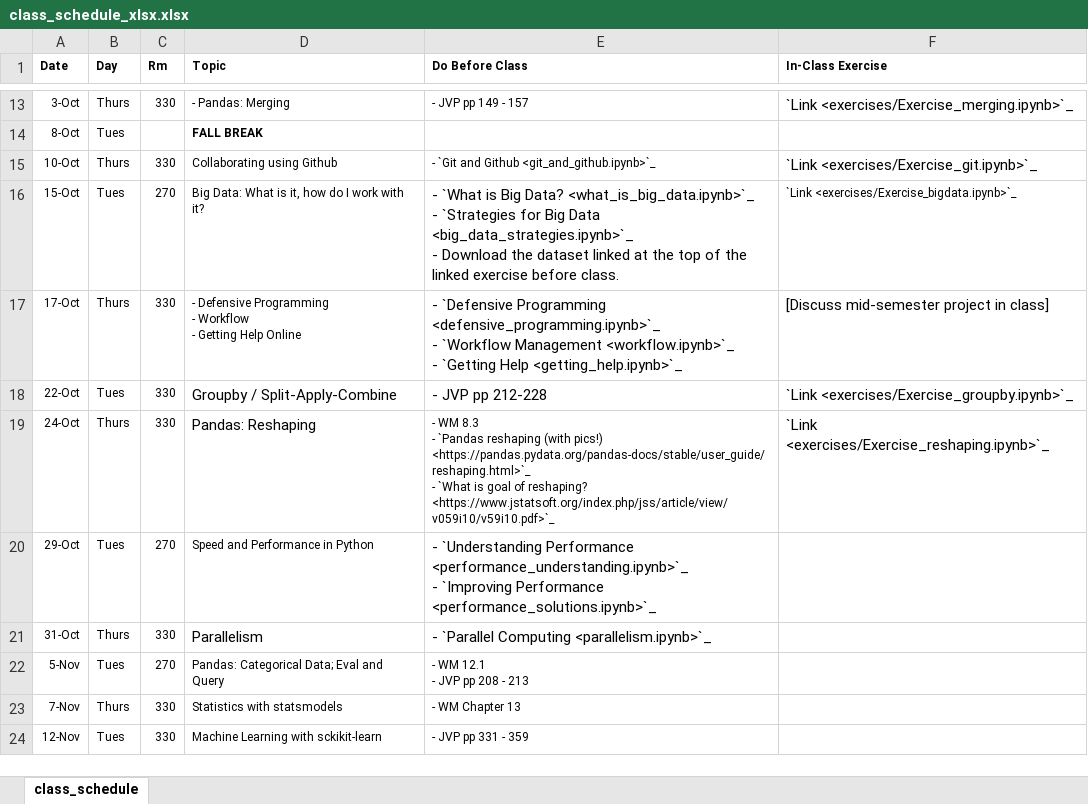
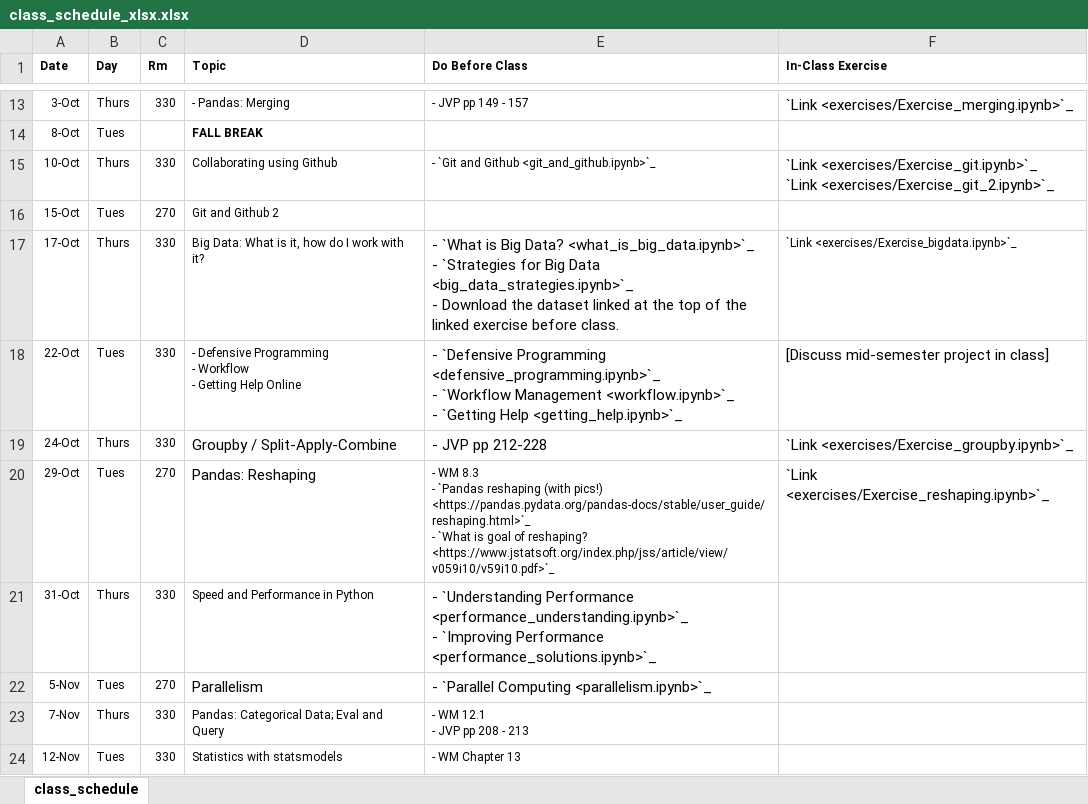
Before and after one commit to nickeubank/data-science-in-julia, an Excel workbook: source/class_schedule_xlsx.xlsx, sheet class_schedule, drawn as a sheet; only a part is shown, gaps mark what is left out; values as stored, in another font and other column widths than the file's, no borders; ↵ is a line break in a cell; the diff covers the shown part only; the diff names each change by its address in the sheet, - before the commit and + after, or states it on an @@ line.

Commit message:
completely rework github exercise

```diff
--- a/source/class_schedule_xlsx.xlsx (sheet class_schedule)
+++ b/source/class_schedule_xlsx.xlsx (sheet class_schedule)
-F15 (In-Class Exercise): `Link <exercises/Exercise_git.ipynb>`_
+F15 (In-Class Exercise): `Link <exercises/Exercise_git.ipynb>`_ ↵ `Link <exercises/Exercise_git_2.ipynb>`_
-D16 (Topic): Big Data: What is it, how do I work with it?
+D16 (Topic): Git and Github 2
-E16 (Do Before Class): - `What is Big Data? <what_is_big_data.ipynb>`_ ↵ - `Strategies for Big Data <big_data_strategies.ipynb>`_ ↵ - Download the dataset linked at the top of the linked exercise before class.
+E16 (Do Before Class): (empty)
-F16 (In-Class Exercise): `Link <exercises/Exercise_bigdata.ipynb>`_
+F16 (In-Class Exercise): (empty)
-D17 (Topic): - Defensive Programming ↵ - Workflow ↵ - Getting Help Online
+D17 (Topic): Big Data: What is it, how do I work with it?
-E17 (Do Before Class): - `Defensive Programming <defensive_programming.ipynb>`_ ↵ - `Workflow Management <workflow.ipynb>`_ ↵ - `Getting Help <getting_help.ipynb>`_
+E17 (Do Before Class): - `What is Big Data? <what_is_big_data.ipynb>`_ ↵ - `Strategies for Big Data <big_data_strategies.ipynb>`_ ↵ - Download the dataset linked at the top of the linked exercise before class.
-F17 (In-Class Exercise): [Discuss mid-semester project in class]
+F17 (In-Class Exercise): `Link <exercises/Exercise_bigdata.ipynb>`_
@@ F17 text size: smaller @@
-D18 (Topic): Groupby / Split-Apply-Combine
+D18 (Topic): - Defensive Programming ↵ - Workflow ↵ - Getting Help Online
@@ D18 text size: smaller @@
-E18 (Do Before Class): - JVP pp 212-228
+E18 (Do Before Class): - `Defensive Programming <defensive_programming.ipynb>`_ ↵ - `Workflow Management <workflow.ipynb>`_ ↵ - `Getting Help <getting_help.ipynb>`_
-F18 (In-Class Exercise): `Link <exercises/Exercise_groupby.ipynb>`_
+F18 (In-Class Exercise): [Discuss mid-semester project in class]
-D19 (Topic): Pandas: Reshaping
+D19 (Topic): Groupby / Split-Apply-Combine
-E19 (Do Before Class): - WM 8.3 ↵ - `Pandas reshaping (with pics!) <https://pandas.pydata.org/pandas-docs/stable/user_guide/reshaping.html>`_ ↵ - `What is goal of reshaping? <https://www.jstatsoft.org/index.php/jss/article/view/v059i10/v59i10.pdf>`_
+E19 (Do Before Class): - JVP pp 212-228
@@ E19 text size: larger @@
-F19 (In-Class Exercise): `Link <exercises/Exercise_reshaping.ipynb>`_
+F19 (In-Class Exercise): `Link <exercises/Exercise_groupby.ipynb>`_
-D20 (Topic): Speed and Performance in Python
+D20 (Topic): Pandas: Reshaping
@@ D20 text size: larger @@
-E20 (Do Before Class): - `Understanding Performance <performance_understanding.ipynb>`_ ↵ - `Improving Performance <performance_solutions.ipynb>`_
+E20 (Do Before Class): - WM 8.3 ↵ - `Pandas reshaping (with pics!) <https://pandas.pydata.org/pandas-docs/stable/user_guide/reshaping.html>`_ ↵ - `What is goal of reshaping? <https://www.jstatsoft.org/index.php/jss/article/view/v059i10/v59i10.pdf>`_
@@ E20 text size: smaller @@
-F20 (In-Class Exercise): (empty)
+F20 (In-Class Exercise): `Link <exercises/Exercise_reshaping.ipynb>`_
-D21 (Topic): Parallelism
+D21 (Topic): Speed and Performance in Python
@@ D21 text size: smaller @@
-E21 (Do Before Class): - `Parallel Computing <parallelism.ipynb>`_
+E21 (Do Before Class): - `Understanding Performance <performance_understanding.ipynb>`_ ↵ - `Improving Performance <performance_solutions.ipynb>`_
-D22 (Topic): Pandas: Categorical Data; Eval and Query
+D22 (Topic): Parallelism
@@ D22:E22 text size: larger @@
-E22 (Do Before Class): - WM 12.1 ↵ - JVP pp 208 - 213
+E22 (Do Before Class): - `Parallel Computing <parallelism.ipynb>`_
-D23 (Topic): Statistics with statsmodels
+D23 (Topic): Pandas: Categorical Data; Eval and Query
-E23 (Do Before Class): - WM Chapter 13
+E23 (Do Before Class): - WM 12.1 ↵ - JVP pp 208 - 213
-D24 (Topic): Machine Learning with sckikit-learn
+D24 (Topic): Statistics with statsmodels
-E24 (Do Before Class): - JVP pp 331 - 359
+E24 (Do Before Class): - WM Chapter 13
```
Also changed, not shown: 4 edited cells elsewhere in this sheet, 29 other files.
